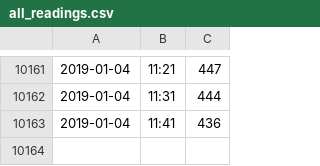
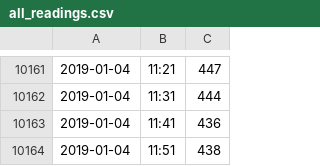
Before and after one commit to conwasa/CO2_play, a CSV file: all_readings.csv, drawn as a sheet; only a part is shown, gaps mark what is left out.

```diff
--- a/all_readings.csv
+++ b/all_readings.csv
@@ -10163 +10163,2 @@
 2019-01-04,11:41,436
+2019-01-04,11:51,438
```
Also changed, not shown: all_historic_readings.csv, last_months_readings.csv, 5 other files.
